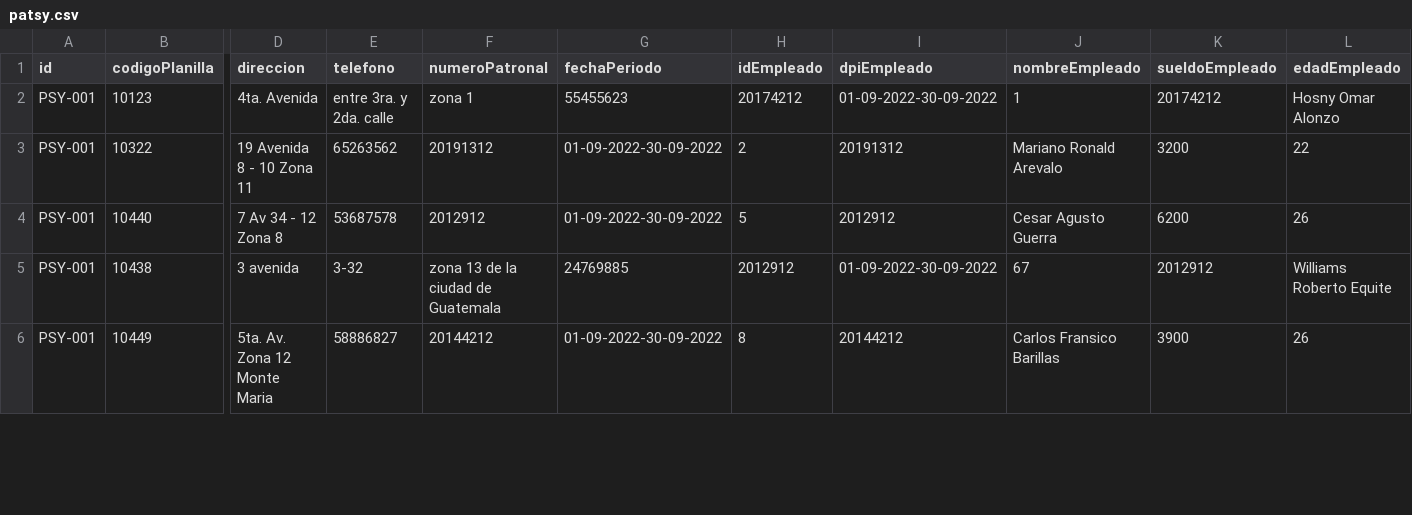
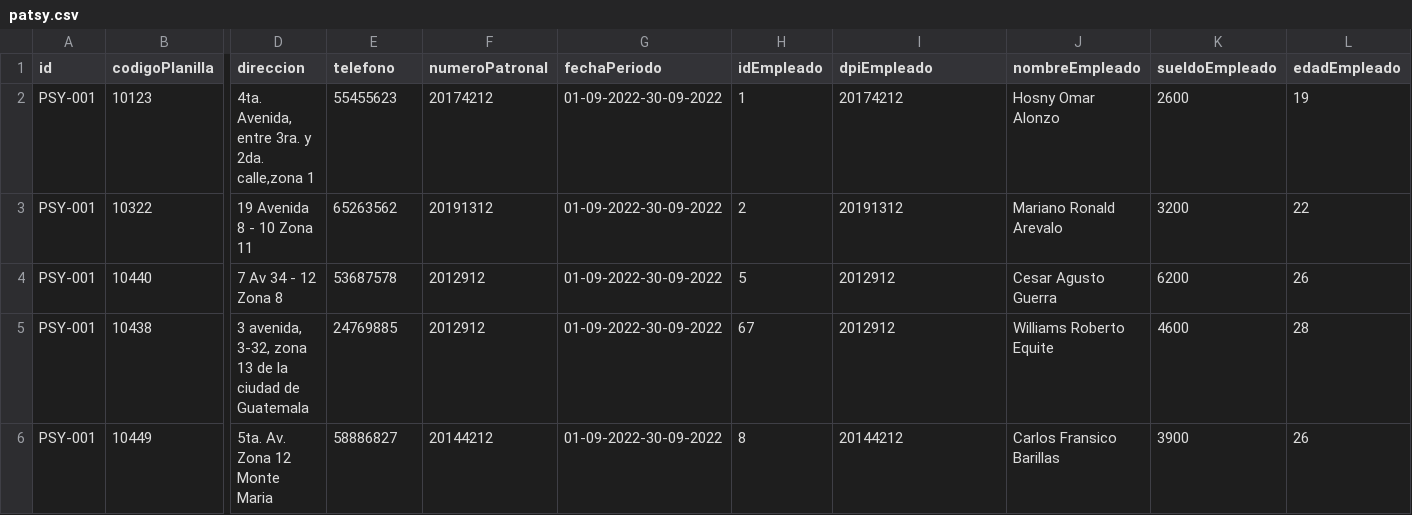
Before and after one commit to sergiomendez1998/proyectoFinalAlgoritmo, a CSV file: proyecto/csvFile/patsy.csv, drawn as a sheet; only a part is shown, gaps mark what is left out; the diff covers the shown part only; the diff names each change by its address in the sheet, - before the commit and + after, or states it on an @@ line.

Commit message:
BUG FIXED

```diff
--- a/proyecto/csvFile/patsy.csv
+++ b/proyecto/csvFile/patsy.csv
-D2 (direccion): 4ta. Avenida
+D2 (direccion): 4ta. Avenida, entre 3ra. y 2da. calle,zona 1
-E2 (telefono): entre 3ra. y 2da. calle
+E2 (telefono): 55455623
-F2 (numeroPatronal): zona 1
+F2 (numeroPatronal): 20174212
-G2 (fechaPeriodo): 55455623
+G2 (fechaPeriodo): 01-09-2022-30-09-2022
-H2 (idEmpleado): 20174212
+H2 (idEmpleado): 1
-I2 (dpiEmpleado): 01-09-2022-30-09-2022
+I2 (dpiEmpleado): 20174212
-J2 (nombreEmpleado): 1
+J2 (nombreEmpleado): Hosny Omar Alonzo
-K2 (sueldoEmpleado): 20174212
+K2 (sueldoEmpleado): 2600
-L2 (edadEmpleado): Hosny Omar Alonzo
+L2 (edadEmpleado): 19
-D5 (direccion): 3 avenida
+D5 (direccion): 3 avenida, 3-32, zona 13 de la ciudad de Guatemala
-E5 (telefono): 3-32
+E5 (telefono): 24769885
-F5 (numeroPatronal): zona 13 de la ciudad de Guatemala
+F5 (numeroPatronal): 2012912
-G5 (fechaPeriodo): 24769885
+G5 (fechaPeriodo): 01-09-2022-30-09-2022
-H5 (idEmpleado): 2012912
+H5 (idEmpleado): 67
-I5 (dpiEmpleado): 01-09-2022-30-09-2022
+I5 (dpiEmpleado): 2012912
-J5 (nombreEmpleado): 67
+J5 (nombreEmpleado): Williams Roberto Equite
-K5 (sueldoEmpleado): 2012912
+K5 (sueldoEmpleado): 4600
-L5 (edadEmpleado): Williams Roberto Equite
+L5 (edadEmpleado): 28
```
Also changed, not shown: 23 edited cells elsewhere in this file.
